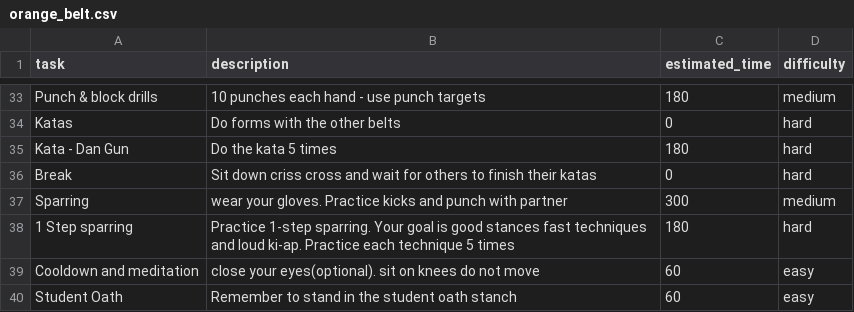
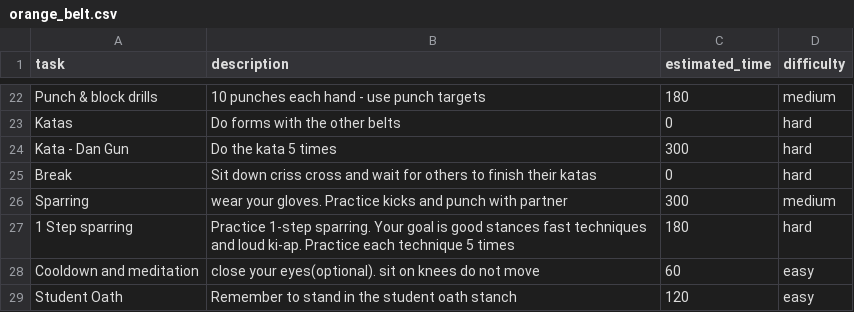
Before and after one commit to khanguyen78/karate-task-tracker, a CSV file: csv/orange_belt.csv, drawn as a sheet; only a part is shown, gaps mark what is left out; the diff covers the shown part only.

```diff
--- a/csv/orange_belt.csv
+++ b/csv/orange_belt.csv
@@ -34,3 +23,3 @@ Punch & block drills, 10 punches each hand - use punch targets, 180, medium
 Katas, Do forms with the other belts, 0, hard
-Kata - Dan Gun, Do the kata 5 times, 180, hard
+Kata - Dan Gun, Do the kata 5 times, 300, hard
 Break, Sit down criss cross and wait for others to finish their katas, 0, hard
@@ -39,2 +28,2 @@ Sparring, wear your gloves. Practice kicks and punch with partner, 300, medium
 Cooldown and meditation, close your eyes(optional). sit on knees do not move, 60, easy
-Student Oath,Remember to stand in the student oath stanch, 60, easy
+Student Oath,Remember to stand in the student oath stanch, 120, easy
```
Also changed, not shown: 5 added rows, 16 removed rows and 13 edited cells elsewhere in this file.
